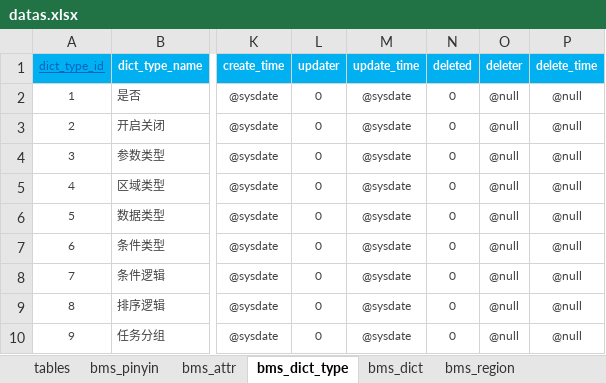
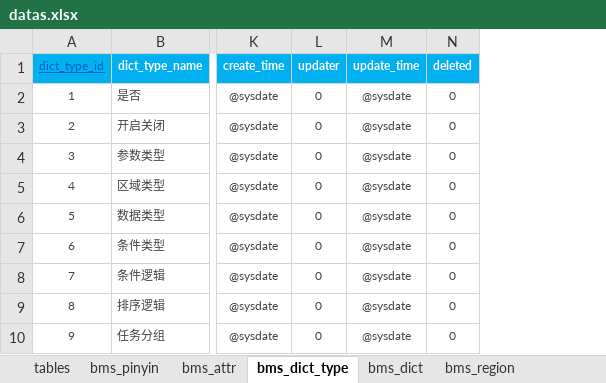
Before and after one commit to dlshouwen/swda-server, an Excel workbook: swda-source/db/init/datas.xlsx, sheet bms_dict_type, drawn as a sheet; only a part is shown, gaps mark what is left out; values as stored, in another font and other column widths than the file's, no borders; the diff names each change by its address in the sheet, - before the commit and + after, or states it on an @@ line.

```diff
--- a/swda-source/db/init/datas.xlsx (sheet bms_dict_type)
+++ b/swda-source/db/init/datas.xlsx (sheet bms_dict_type)
-column O (deleter), rows 2-10: all @null
-column P (delete_time), rows 2-10: all @null
```
Also changed, not shown: sheet bms_dict, sheet bms_system, sheet bms_user, sheet bms_organ, sheet bms_attr, sheet bms_town, 3 more sheets, 15 other files.
